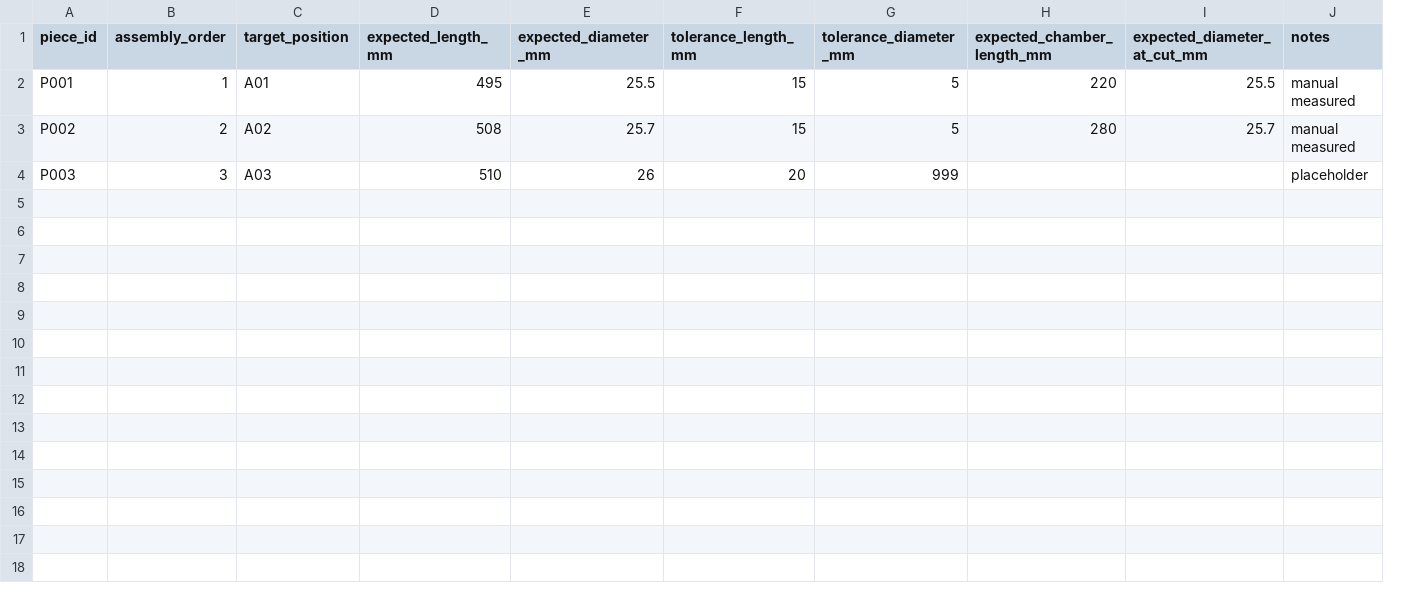
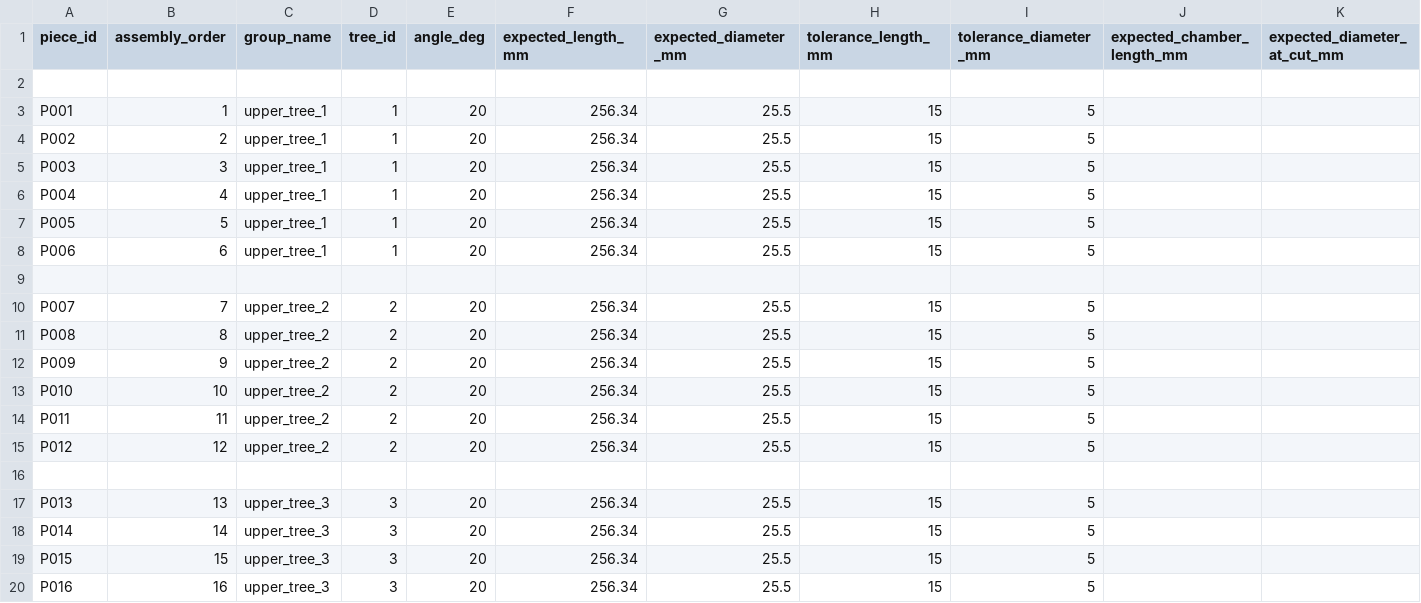
Before and after one commit to kolchinheleri-tech/studio-reed-digital-twin, a CSV file: data/master.csv, drawn as a sheet; only a part is shown; removed rows and columns are numbered as before the commit, all else as after; the diff covers the shown part only; the diff names each change by its address in the sheet, - before the commit and + after, or states it on an @@ line.

Commit message:
Add assembly planner and digital twin status workflow

```diff
--- a/data/master.csv
+++ b/data/master.csv
-column C (target_position), rows 2-4: A01 | A02 | A03
+column C (group_name), rows 3-5: all upper_tree_1
+column D (tree_id), rows 3-5: all 1
+column E (angle_deg), rows 3-5: all 20
-column J (notes), rows 2-4: manual measured | manual measured | placeholder
+row 2: (empty)
-F3 (expected_length_mm): 495
+F3 (expected_length_mm): 256.34
-J3 (expected_chamber_length_mm): 220
+J3 (expected_chamber_length_mm): (empty)
-K3 (expected_diameter_at_cut_mm): 25.5
+K3 (expected_diameter_at_cut_mm): (empty)
-F4 (expected_length_mm): 508
+F4 (expected_length_mm): 256.34
-G4 (expected_diameter_mm): 25.7
+G4 (expected_diameter_mm): 25.5
-J4 (expected_chamber_length_mm): 280
+J4 (expected_chamber_length_mm): (empty)
-K4 (expected_diameter_at_cut_mm): 25.7
+K4 (expected_diameter_at_cut_mm): (empty)
-F5 (expected_length_mm): 510
+F5 (expected_length_mm): 256.34
-G5 (expected_diameter_mm): 26
+G5 (expected_diameter_mm): 25.5
-H5 (tolerance_length_mm): 20
+H5 (tolerance_length_mm): 15
-I5 (tolerance_diameter_mm): 999
+I5 (tolerance_diameter_mm): 5
+row 6: P004 | 4 | upper_tree_1 | 1 | 20 | 256.34 | 25.5 | 15 | 5
+row 7: P005 | 5 | upper_tree_1 | 1 | 20 | 256.34 | 25.5 | 15 | 5
+row 8: P006 | 6 | upper_tree_1 | 1 | 20 | 256.34 | 25.5 | 15 | 5
+row 9: (empty)
+row 10: P007 | 7 | upper_tree_2 | 2 | 20 | 256.34 | 25.5 | 15 | 5
+row 11: P008 | 8 | upper_tree_2 | 2 | 20 | 256.34 | 25.5 | 15 | 5
+row 12: P009 | 9 | upper_tree_2 | 2 | 20 | 256.34 | 25.5 | 15 | 5
+row 13: P010 | 10 | upper_tree_2 | 2 | 20 | 256.34 | 25.5 | 15 | 5
+row 14: P011 | 11 | upper_tree_2 | 2 | 20 | 256.34 | 25.5 | 15 | 5
+row 15: P012 | 12 | upper_tree_2 | 2 | 20 | 256.34 | 25.5 | 15 | 5
+row 16: (empty)
+row 17: P013 | 13 | upper_tree_3 | 3 | 20 | 256.34 | 25.5 | 15 | 5
+row 18: P014 | 14 | upper_tree_3 | 3 | 20 | 256.34 | 25.5 | 15 | 5
+row 19: P015 | 15 | upper_tree_3 | 3 | 20 | 256.34 | 25.5 | 15 | 5
+row 20: P016 | 16 | upper_tree_3 | 3 | 20 | 256.34 | 25.5 | 15 | 5
```
Also changed, not shown: 2 added rows elsewhere in this file, 3 other files.
